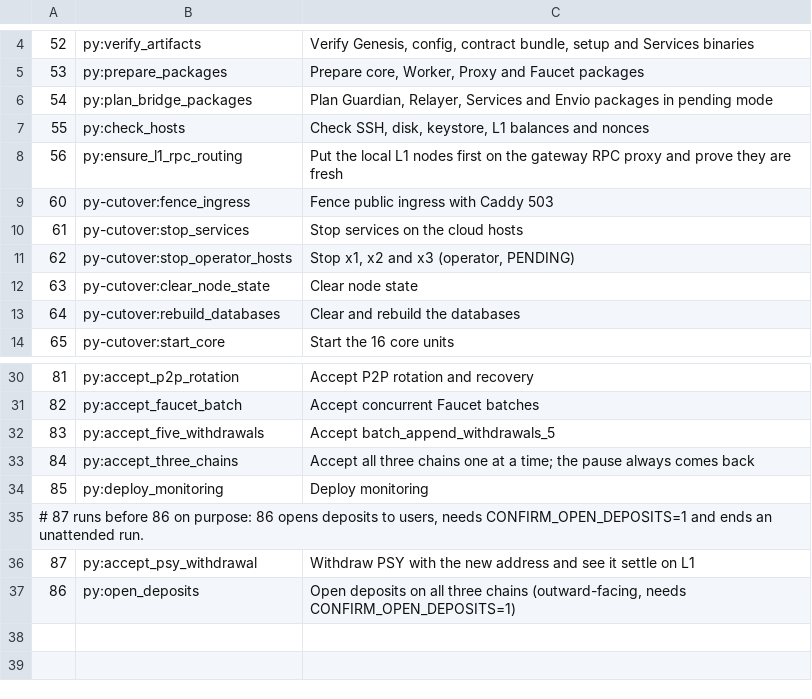
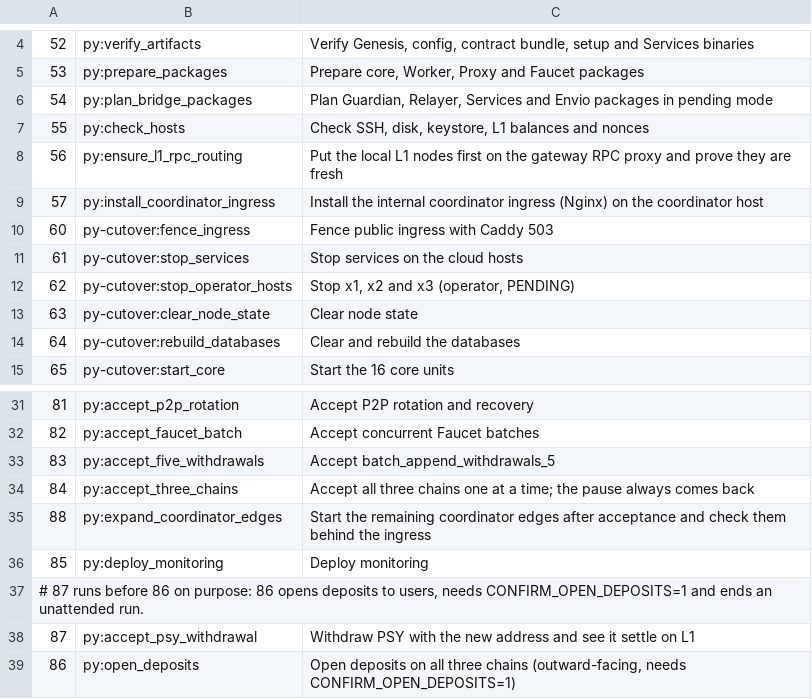
Before and after one commit to PsyProtocol/psy-node, a TSV file: deploy/multi-chain/gcp/fresh-192-20261030/steps.tsv, drawn as a sheet; only a part is shown, gaps mark what is left out; the diff names each change by its address in the sheet, - before the commit and + after, or states it on an @@ line.

Commit message:
core-only: install the coordinator ingress and start one coordinator edge first
Step 57 installs Nginx on the coordinator host before the cutover with a
site rendered from the topology: it spreads requests over the coordinator
edges, moves a request that could not connect to the next edge, never
resends a request an edge received, and listens only on the private
ingress port. start_core now refuses to run without it and starts only
coordinator-edge-0; health checks take the number of running coordinator
edges and also probe the ingress. Step 88 starts the remaining edges after
acceptance and checks them behind the ingress. activate_host can start a
named subset of a phase; monitoring probes the ingress.

```diff
--- a/deploy/multi-chain/gcp/fresh-192-20261030/steps.tsv
+++ b/deploy/multi-chain/gcp/fresh-192-20261030/steps.tsv
+row 9: 57 | py:install_coordinator_ingress | Install the internal coordinator ingress (Nginx) on the coordinator host
+row 35: 88 | py:expand_coordinator_edges | Start the remaining coordinator edges after acceptance and check them behind the ingress
```
Also changed, not shown: 13 other files.
